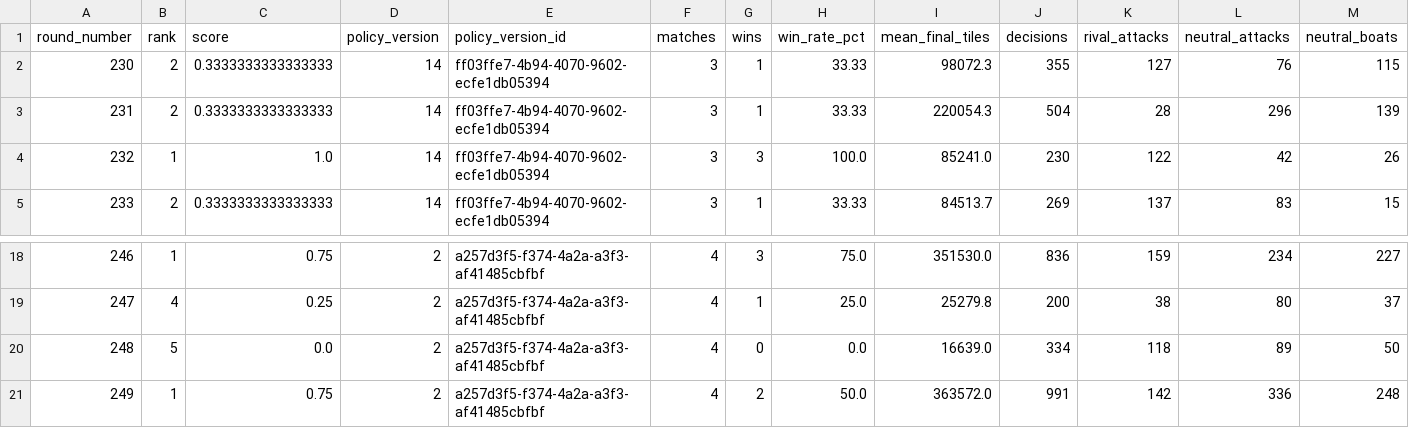
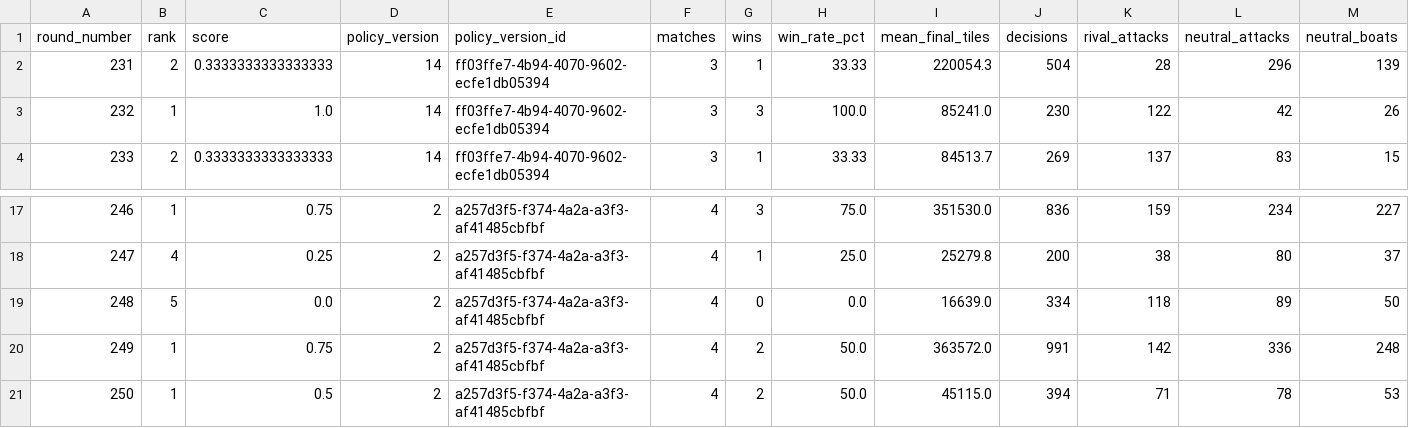
Before and after one commit to welttowelt/proxywar-coworld-starter, a CSV file: data/analysis/policy_round_performance.csv, drawn as a sheet; only a part is shown, gaps mark what is left out; removed rows and columns are numbered as before the commit, all else as after; rows hold the shown columns only; the diff names each change by its address in the sheet, - before the commit and + after, or states it on an @@ line.

```diff
--- a/data/analysis/policy_round_performance.csv
+++ b/data/analysis/policy_round_performance.csv
-row 2: 230 | 2 | 0.3333333333333333 | 14 | ff03ffe7-4b94-4070-9602-ecfe1db05394 | 3 | 1 | 33.33 | 98072.3 | 355 | 127 | 76 | 115
+row 21: 250 | 1 | 0.5 | 2 | a257d3f5-f374-4a2a-a3f3-af41485cbfbf | 4 | 2 | 50.0 | 45115.0 | 394 | 71 | 78 | 53
```
Also changed, not shown: data/analysis/ffa_phase_profile.csv, data/analysis/player_performance.csv, 40 other files.
